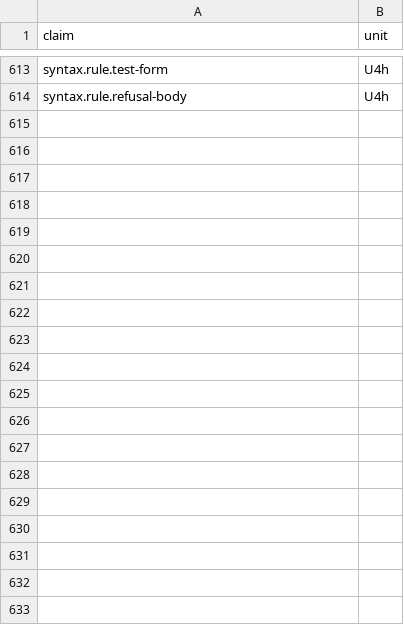
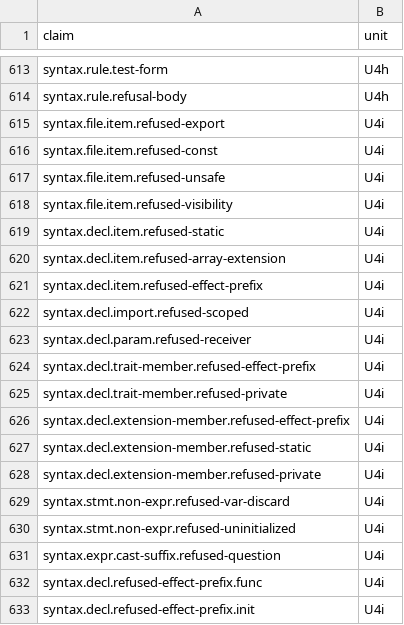
Before and after one commit to swoodtke/sawlang, a TSV file: compiler/parse/CLAIMS.tsv, drawn as a sheet; only a part is shown, gaps mark what is left out; the diff covers the shown part only.

```diff
--- a/compiler/parse/CLAIMS.tsv
+++ b/compiler/parse/CLAIMS.tsv
@@ -614 +614,20 @@ syntax.rule.test-form	U4h
 syntax.rule.refusal-body	U4h
+syntax.file.item.refused-export	U4i
+syntax.file.item.refused-const	U4i
+syntax.file.item.refused-unsafe	U4i
+syntax.file.item.refused-visibility	U4i
+syntax.decl.item.refused-static	U4i
+syntax.decl.item.refused-array-extension	U4i
+syntax.decl.item.refused-effect-prefix	U4i
+syntax.decl.import.refused-scoped	U4i
+syntax.decl.param.refused-receiver	U4i
+syntax.decl.trait-member.refused-effect-prefix	U4i
+syntax.decl.trait-member.refused-private	U4i
+syntax.decl.extension-member.refused-effect-prefix	U4i
+syntax.decl.extension-member.refused-static	U4i
+syntax.decl.extension-member.refused-private	U4i
+syntax.stmt.non-expr.refused-var-discard	U4i
+syntax.stmt.non-expr.refused-uninitialized	U4i
+syntax.expr.cast-suffix.refused-question	U4i
+syntax.decl.refused-effect-prefix.func	U4i
+syntax.decl.refused-effect-prefix.init	U4i
```
Also changed, not shown: 37 added rows elsewhere in this file, 7 other files.
